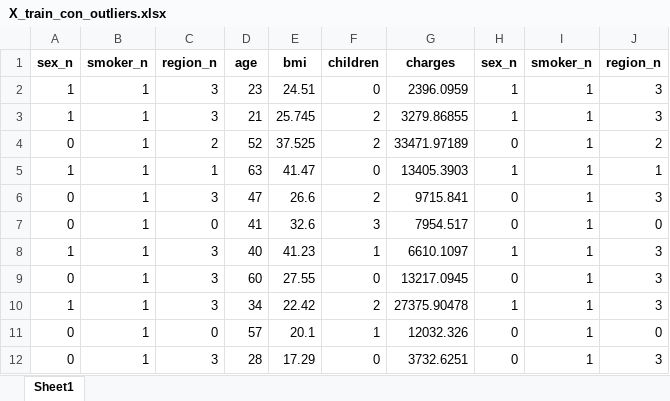
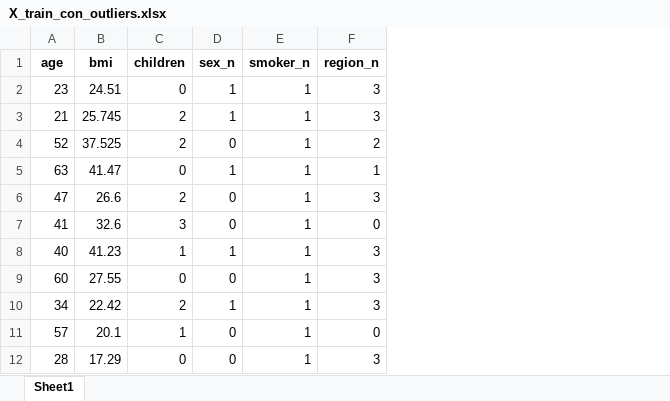
Before and after one commit to Vic1CR/ejercicio_regresion_lineal, an Excel workbook: data/processed/X_train_con_outliers.xlsx, sheet Sheet1, drawn as a sheet; only a part is shown; values as stored, in another font and other column widths than the file's, no borders; the diff names each change by its address in the sheet, - before the commit and + after, or states it on an @@ line.

```diff
--- a/data/processed/X_train_con_outliers.xlsx (sheet Sheet1)
+++ b/data/processed/X_train_con_outliers.xlsx (sheet Sheet1)
-column A (sex_n), rows 2-12: 1 | 1 | 0 | 1 | 0 | 0 | 1 | 0 | 1 | 0 | 0
-column B (smoker_n), rows 2-12: all 1
-column C (region_n), rows 2-12: 3 | 3 | 2 | 1 | 3 | 0 | 3 | 3 | 3 | 0 | 3
-column G (charges), rows 2-12: 2396.0959 | 3279.86855 | 33471.97189 | 13405.3903 | 9715.841 | 7954.517 | 6610.1097 | 13217.0945 | 27375.90478 | 12032.326 | 3732.6251
```
Also changed, not shown: data/processed/X_test_con_outliers.xlsx, data/processed/X_test_sin_outliers.xlsx, 25 other files.
